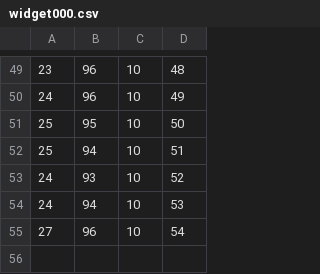
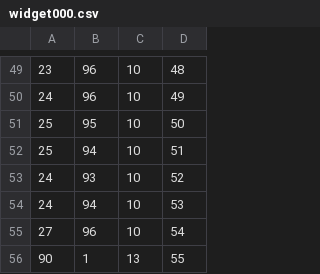
Before and after one commit to leoblions/Demise-2000, a CSV file: leveldata/widget000.csv, drawn as a sheet; only a part is shown, gaps mark what is left out.

```diff
--- a/leveldata/widget000.csv
+++ b/leveldata/widget000.csv
@@ -55 +55,2 @@
 27,96,10,54
+90,1,13,55
```
Also changed, not shown: leveldata/decor000.csv, leveldata/map000.csv, 27 other files.
